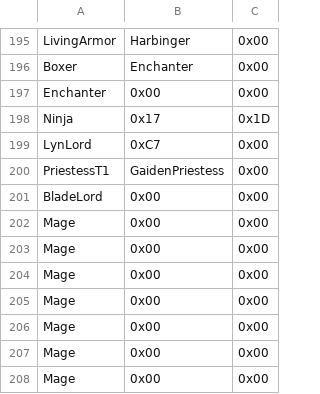
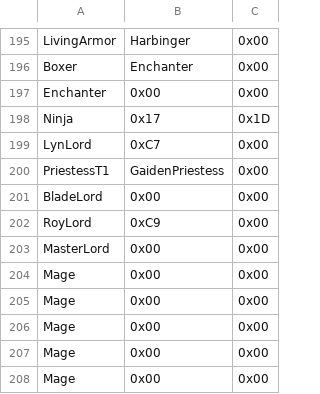
Before and after one commit to priestess-ii/SkillSystem, a CSV file: Tables/NightmareModules/CharactersClasses/PromotionBranchEditor.csv, drawn as a sheet; only a part is shown, gaps mark what is left out; removed rows and columns are numbered as before the commit, all else as after; the diff names each change by its address in the sheet, - before the commit and + after, or states it on an @@ line.

```diff
--- a/Tables/NightmareModules/CharactersClasses/PromotionBranchEditor.csv
+++ b/Tables/NightmareModules/CharactersClasses/PromotionBranchEditor.csv
-row 202: Mage | 0x00 | 0x00
+row 202: RoyLord | 0xC9 | 0x00
-A203: Mage
+A203: MasterLord
```
Also changed, not shown: Tables/NightmareModules/CharactersClasses/ClassTable.csv.
